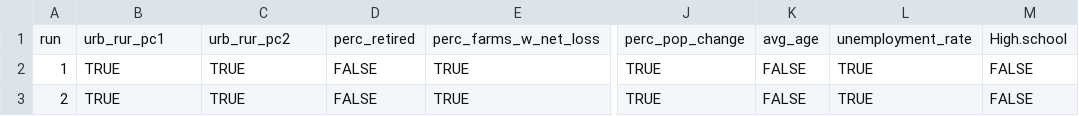
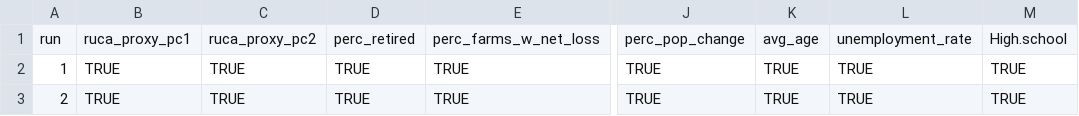
Before and after one commit to CarolynKoehn/Koehn_etal_2026_Farmland-loss-archetypes, a CSV file: data/bootstrap/Actors_var_sel (greedy backward 20 vars 1-5 groups).csv, drawn as a sheet; only a part is shown, gaps mark what is left out; the diff names each change by its address in the sheet, - before the commit and + after, or states it on an @@ line.

```diff
--- a/data/bootstrap/Actors_var_sel (greedy backward 20 vars 1-5 groups).csv
+++ b/data/bootstrap/Actors_var_sel (greedy backward 20 vars 1-5 groups).csv
-B1: urb_rur_pc1
+B1: ruca_proxy_pc1
-C1: urb_rur_pc2
+C1: ruca_proxy_pc2
-D2:D3: FALSE
+D2:D3: TRUE
-K2:K3: FALSE
+K2:K3: TRUE
-M2:M3: FALSE
+M2:M3: TRUE
```
Also changed, not shown: data/bootstrap/Actors_var_sel.csv, data/model results/ci_clust_actors.csv, 6 other files.
